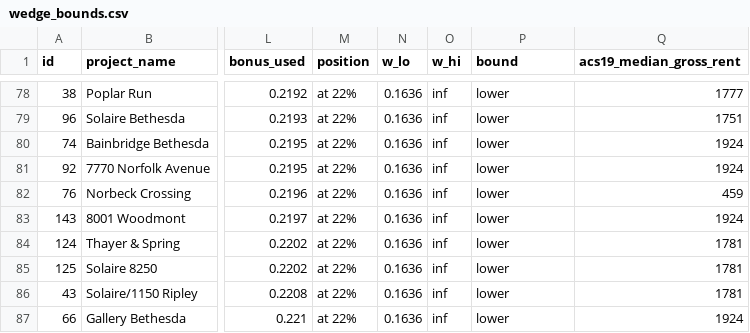
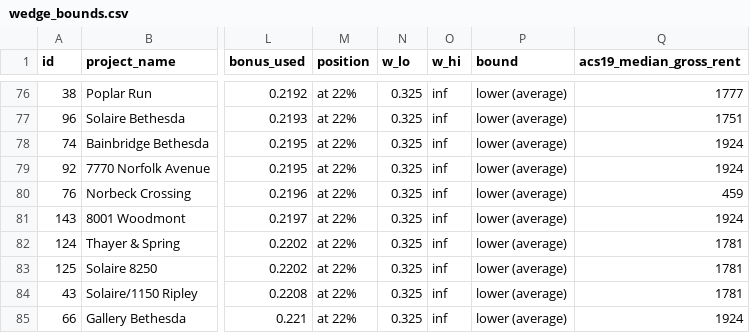
Before and after one commit to JacobHerbstman/montgomery_mpdu, a CSV file: output/tables/wedge_bounds.csv, drawn as a sheet; only a part is shown, gaps mark what is left out; addresses are those after the commit; the diff covers the shown part only; the diff names each change by its address in the sheet, - before the commit and + after, or states it on an @@ line.

```diff
--- a/output/tables/wedge_bounds.csv
+++ b/output/tables/wedge_bounds.csv
-N76:N85 (w_lo): 0.1636
+N76:N85 (w_lo): 0.325
-P76:P85 (bound): lower
+P76:P85 (bound): lower (average)
```
Also changed, not shown: 2 added rows, 2 removed rows and 58 edited cells elsewhere in this file, output/tables/descriptives_share.csv, output/tables/descriptives_summary.csv, 40 other files.
